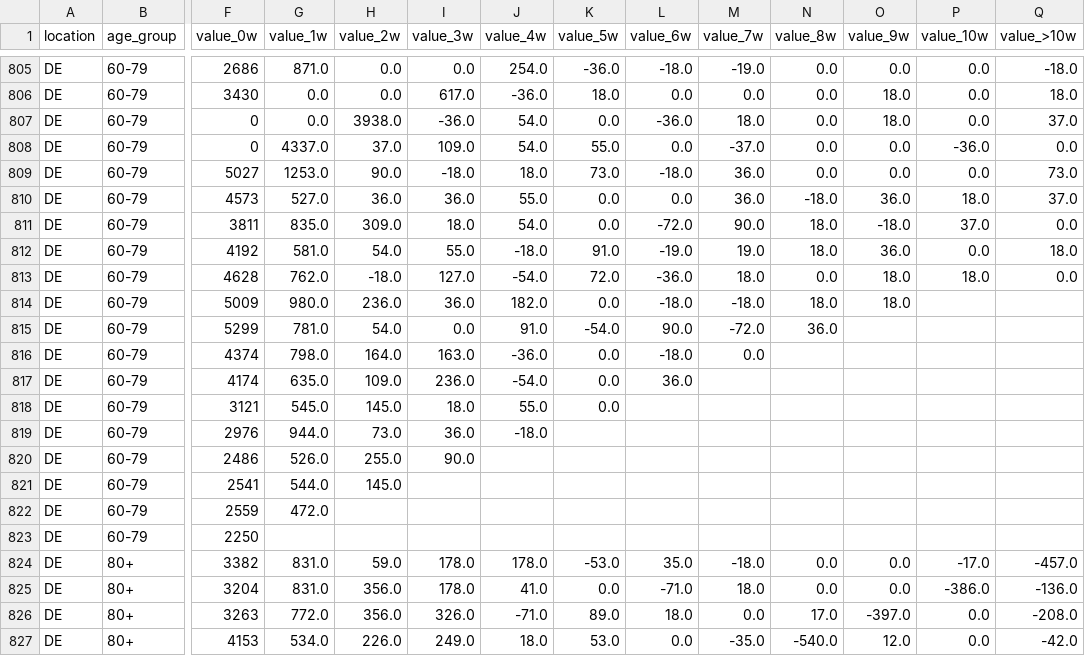
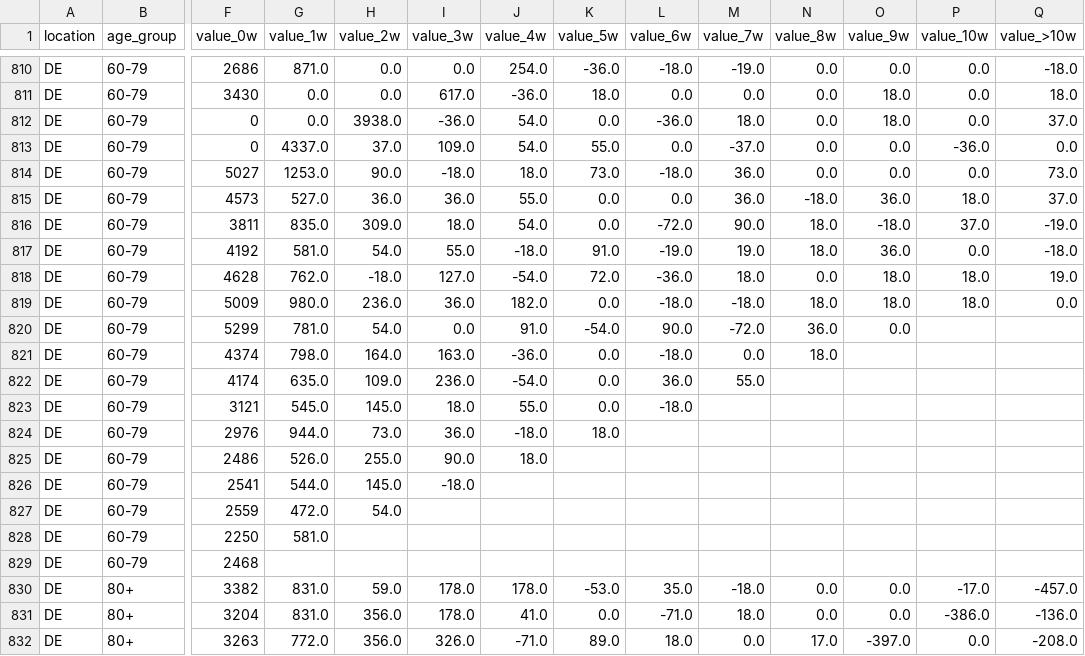
Before and after one commit to kit-health-statistics/RESPINOW-realtime, a CSV file: data/reporting_triangle-icosari-sari.csv, drawn as a sheet; only a part is shown, gaps mark what is left out; the shorter side is filled out with more unchanged rows; addresses are those after the commit; rows hold the shown columns only; the diff covers the shown part only; the diff names each change by its address in the sheet, - before the commit and + after, or states it on an @@ line.

Commit message:
Update data for 2026-04-23

```diff
--- a/data/reporting_triangle-icosari-sari.csv
+++ b/data/reporting_triangle-icosari-sari.csv
-Q816 (value_>10w): 0.0
+Q816 (value_>10w): -19.0
-Q817 (value_>10w): 18.0
+Q817 (value_>10w): -18.0
-Q818 (value_>10w): 0.0
+Q818 (value_>10w): 19.0
-P819 (value_10w): (empty)
+P819 (value_10w): 18.0
-Q819 (value_>10w): (empty)
+Q819 (value_>10w): 0.0
-O820 (value_9w): (empty)
+O820 (value_9w): 0.0
-N821 (value_8w): (empty)
+N821 (value_8w): 18.0
-M822 (value_7w): (empty)
+M822 (value_7w): 55.0
-L823 (value_6w): (empty)
+L823 (value_6w): -18.0
-K824 (value_5w): (empty)
+K824 (value_5w): 18.0
-J825 (value_4w): (empty)
+J825 (value_4w): 18.0
-I826 (value_3w): (empty)
+I826 (value_3w): -18.0
-H827 (value_2w): (empty)
+H827 (value_2w): 54.0
-G828 (value_1w): (empty)
+G828 (value_1w): 581.0
+row 829: DE | 60-79 | 2468
```
Also changed, not shown: 6 added rows and 74 edited cells elsewhere in this file, data/latest_data-icosari-sari.csv, data/reporting_triangle-icosari-sari-preprocessed.csv, 1 other file.
